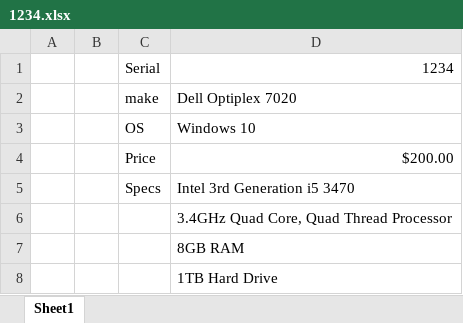
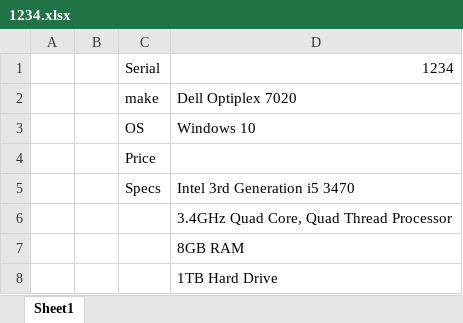
Before and after one commit to underdorff18/Used-Computers-Site, an Excel workbook: JS/1234.xlsx, sheet Sheet1, drawn as a sheet; values as stored, in another font and other column widths than the file's, no borders; the diff names each change by its address in the sheet, - before the commit and + after, or states it on an @@ line.

```diff
--- a/JS/1234.xlsx (sheet Sheet1)
+++ b/JS/1234.xlsx (sheet Sheet1)
-D4: $200.00
+D4: (empty)
```
Also changed, not shown: 1 other file.
